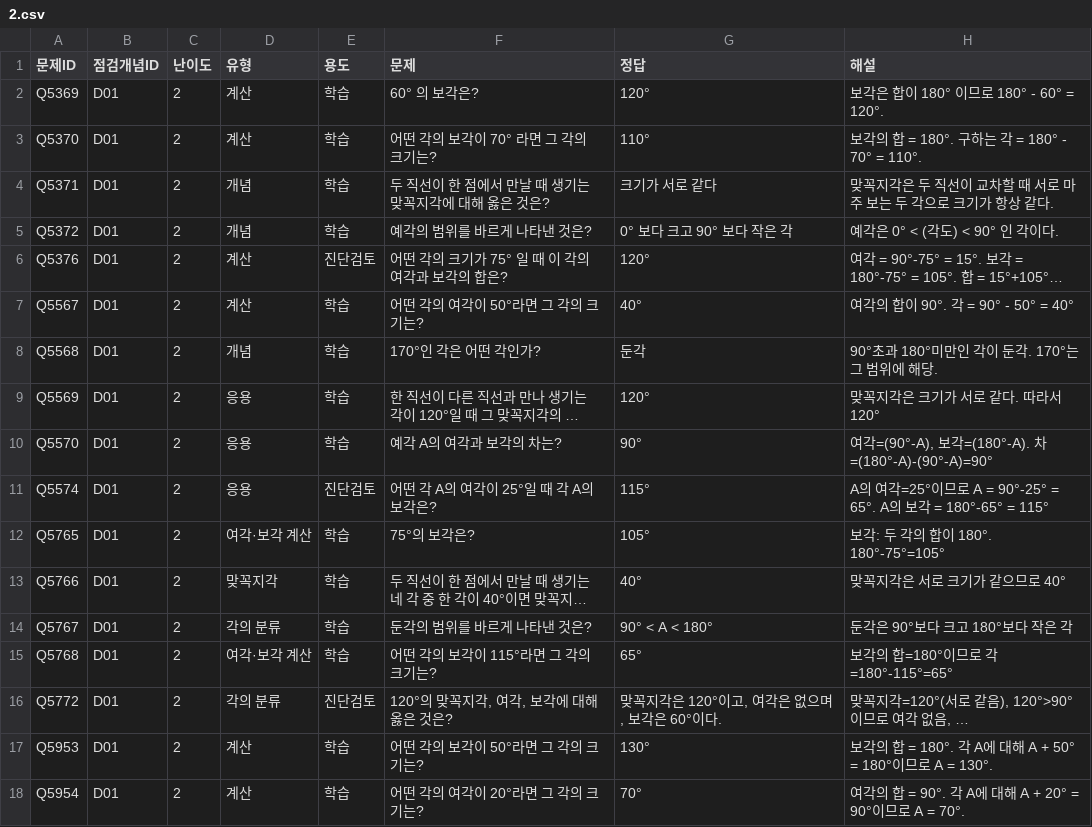
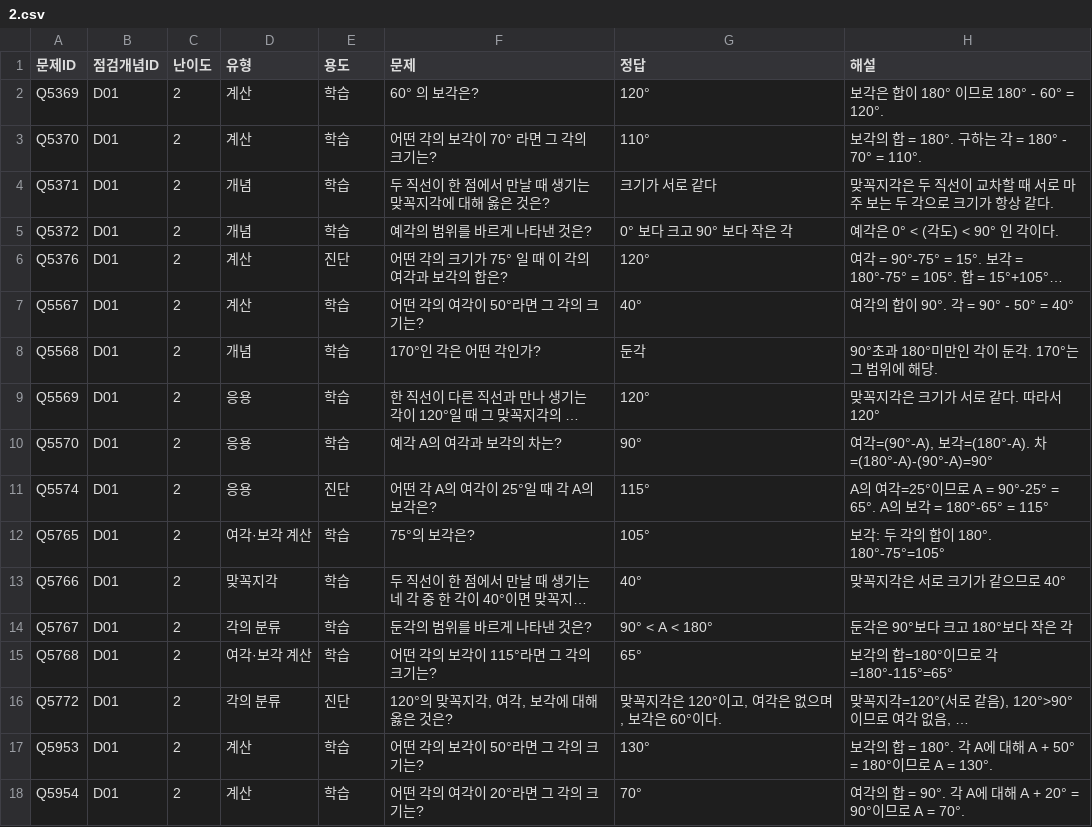
Before and after one commit to wataryu00-boop/math-diagnostic, a CSV file: problems/D01/2.csv, drawn as a sheet; only a part is shown; long unchanged cells end in …; the diff names each change by its address in the sheet, - before the commit and + after, or states it on an @@ line.

```diff
--- a/problems/D01/2.csv
+++ b/problems/D01/2.csv
-E6 (용도): 진단검토
+E6 (용도): 진단
-E11 (용도): 진단검토
+E11 (용도): 진단
-E16 (용도): 진단검토
+E16 (용도): 진단
```
Also changed, not shown: problems/C10/2.csv, 1 other file.
